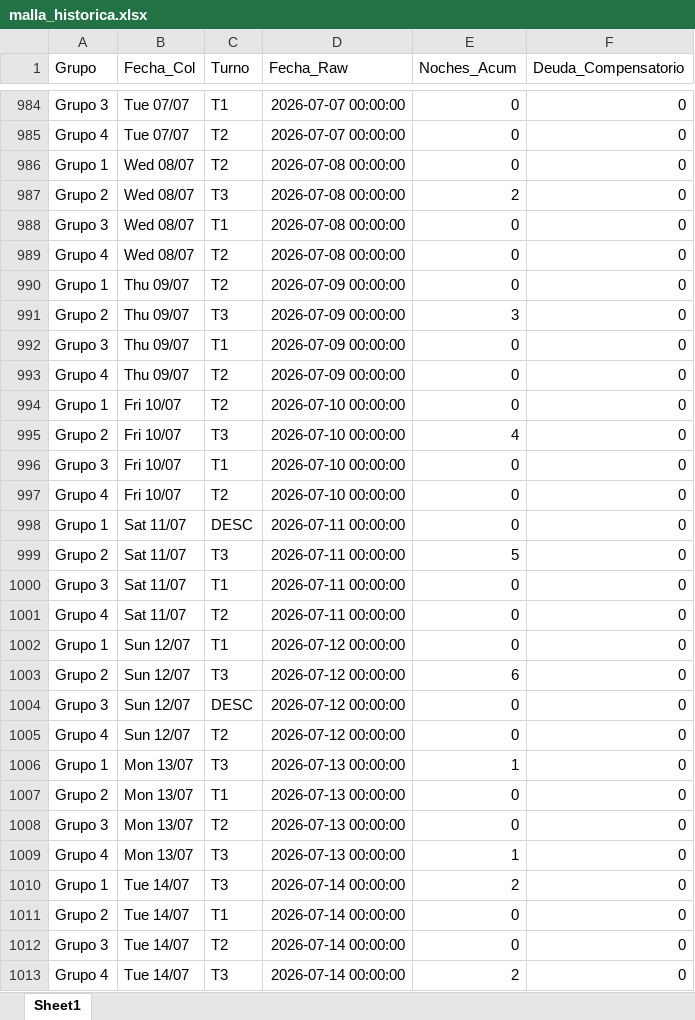
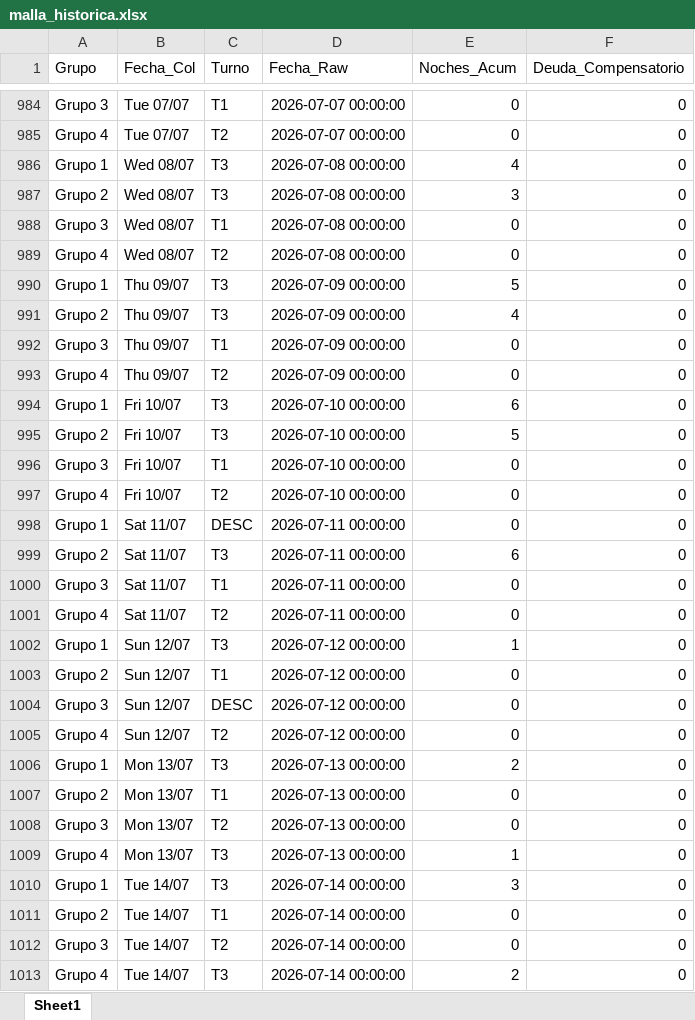
Before and after one commit to RichGuep/MovilGo, an Excel workbook: malla_historica.xlsx, sheet Sheet1, drawn as a sheet; only a part is shown, gaps mark what is left out; values as stored, in another font and other column widths than the file's, no borders; the diff covers the shown part only; the diff names each change by its address in the sheet, - before the commit and + after, or states it on an @@ line.

```diff
--- a/malla_historica.xlsx (sheet Sheet1)
+++ b/malla_historica.xlsx (sheet Sheet1)
-C986 (Turno): T2
+C986 (Turno): T3
-E986 (Noches_Acum): 0
+E986 (Noches_Acum): 4
-E987 (Noches_Acum): 2
+E987 (Noches_Acum): 3
-C990 (Turno): T2
+C990 (Turno): T3
-E990 (Noches_Acum): 0
+E990 (Noches_Acum): 5
-E991 (Noches_Acum): 3
+E991 (Noches_Acum): 4
-C994 (Turno): T2
+C994 (Turno): T3
-E994 (Noches_Acum): 0
+E994 (Noches_Acum): 6
-E995 (Noches_Acum): 4
+E995 (Noches_Acum): 5
-E999 (Noches_Acum): 5
+E999 (Noches_Acum): 6
-C1002 (Turno): T1
+C1002 (Turno): T3
-E1002 (Noches_Acum): 0
+E1002 (Noches_Acum): 1
-C1003 (Turno): T3
+C1003 (Turno): T1
-E1003 (Noches_Acum): 6
+E1003 (Noches_Acum): 0
-E1006 (Noches_Acum): 1
+E1006 (Noches_Acum): 2
-E1010 (Noches_Acum): 2
+E1010 (Noches_Acum): 3
```
Also changed, not shown: 38 added rows, 38 removed rows, 82 moved rows and 80 edited cells elsewhere in this sheet.
